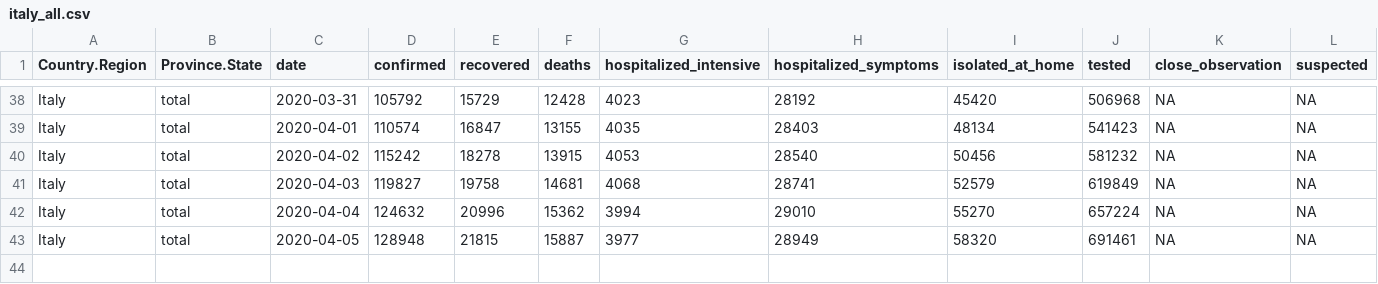
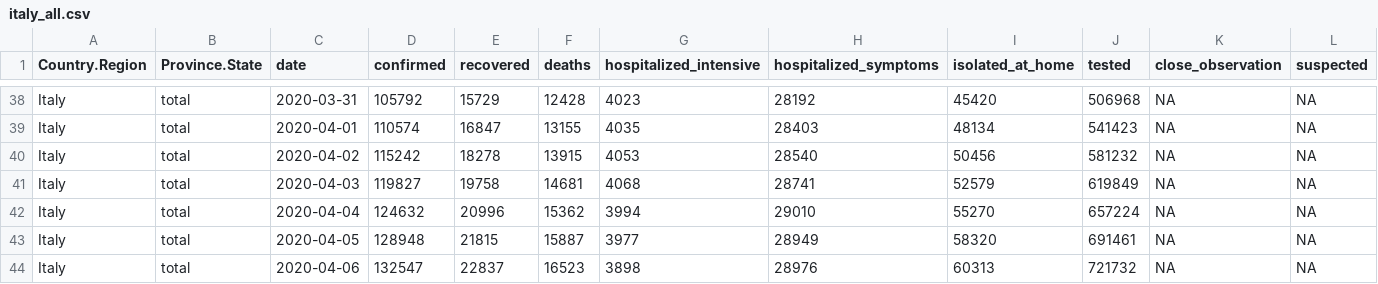
Before and after one commit to AnthonyEbert/COVID19data, a CSV file: data-raw/italy_all.csv, drawn as a sheet; only a part is shown, gaps mark what is left out; rows hold the shown columns only; the diff names each change by its address in the sheet, - before the commit and + after, or states it on an @@ line.

```diff
--- a/data-raw/italy_all.csv
+++ b/data-raw/italy_all.csv
+row 44: Italy | total | 2020-04-06 | 132547 | 22837 | 16523 | 3898 | 28976 | 60313 | 721732 | NA | NA
```
Also changed, not shown: data-raw/italy_all_full.csv, data-raw/lombardy_all.csv, 4 other files.
